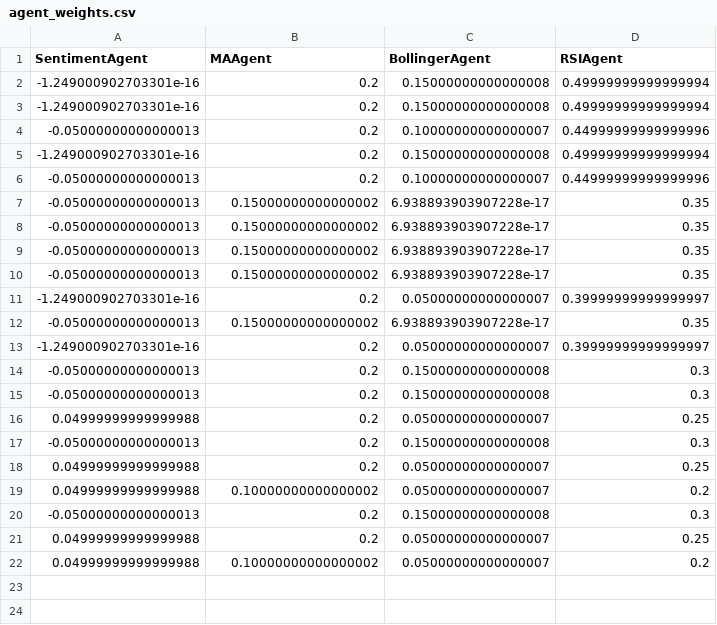
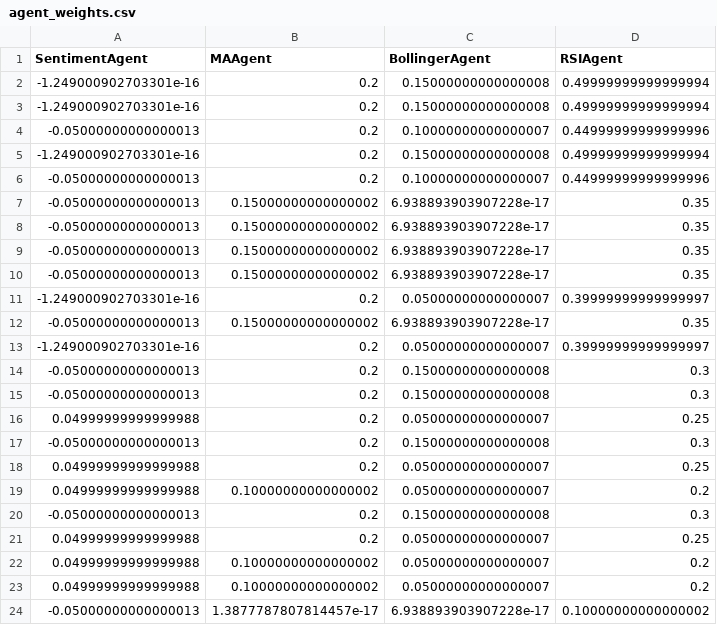
Before and after one commit to astronights/A4_Paper_Trading, a CSV file: data/agent_weights.csv, drawn as a sheet; the diff names each change by its address in the sheet, - before the commit and + after, or states it on an @@ line.

```diff
--- a/data/agent_weights.csv
+++ b/data/agent_weights.csv
+row 23: 0.04999999999999988 | 0.10000000000000002 | 0.05000000000000007 | 0.2
+row 24: -0.05000000000000013 | 1.3877787807814457e-17 | 6.938893903907228e-17 | 0.10000000000000002
```
Also changed, not shown: data/account_book.csv, 6 other files.
